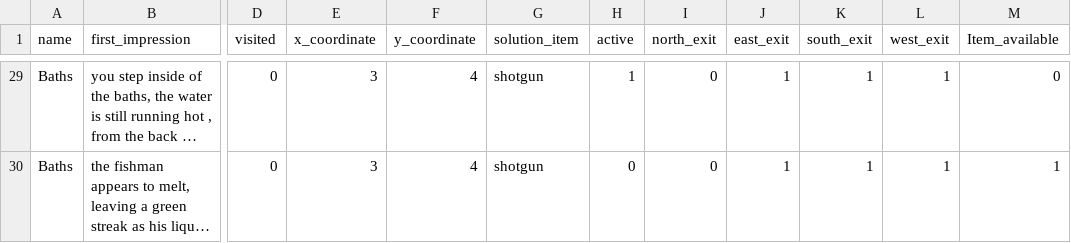
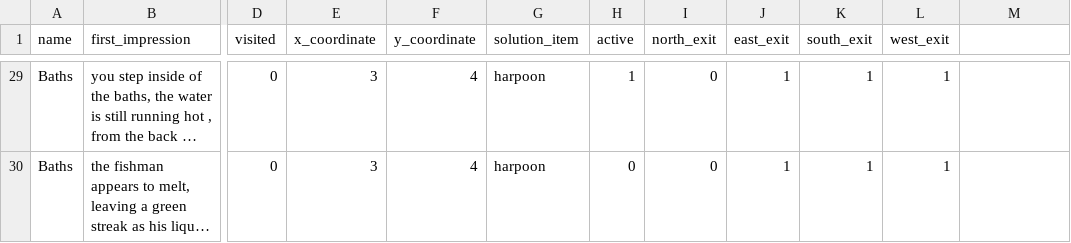
Before and after one commit to MacKLess/asylum_zork, a CSV file: lib/seeds/all_room_seeds_draft1.csv, drawn as a sheet; only a part is shown, gaps mark what is left out; long unchanged cells end in …; the diff covers the shown part only; the diff names each change by its address in the sheet, - before the commit and + after, or states it on an @@ line.

Commit message:
fix the playtest bugs, add in acid item, tweak some exit condtions.

```diff
--- a/lib/seeds/all_room_seeds_draft1.csv
+++ b/lib/seeds/all_room_seeds_draft1.csv
-M1: Item_available
+M1: (empty)
-G29:G30 (solution_item): shotgun
+G29:G30 (solution_item): harpoon
-M29: 0
+M29: (empty)
-M30: 1
+M30: (empty)
```
Also changed, not shown: 47 edited cells elsewhere in this file, 1 other file.
